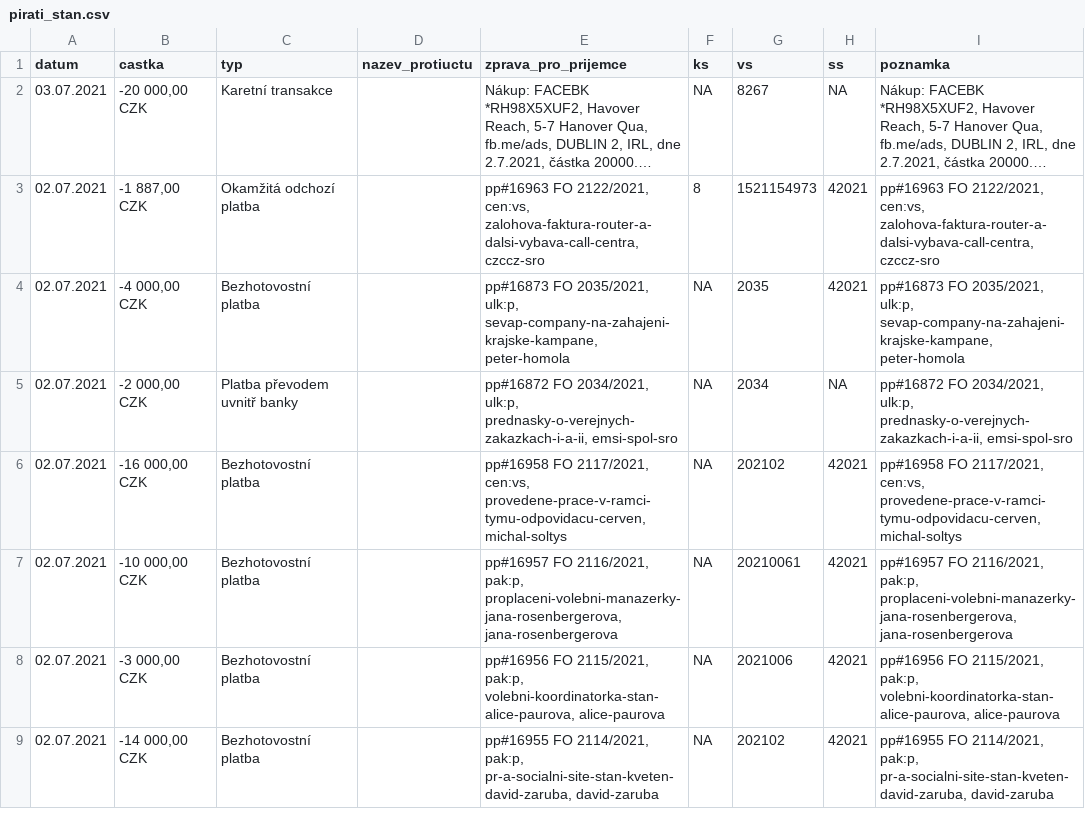
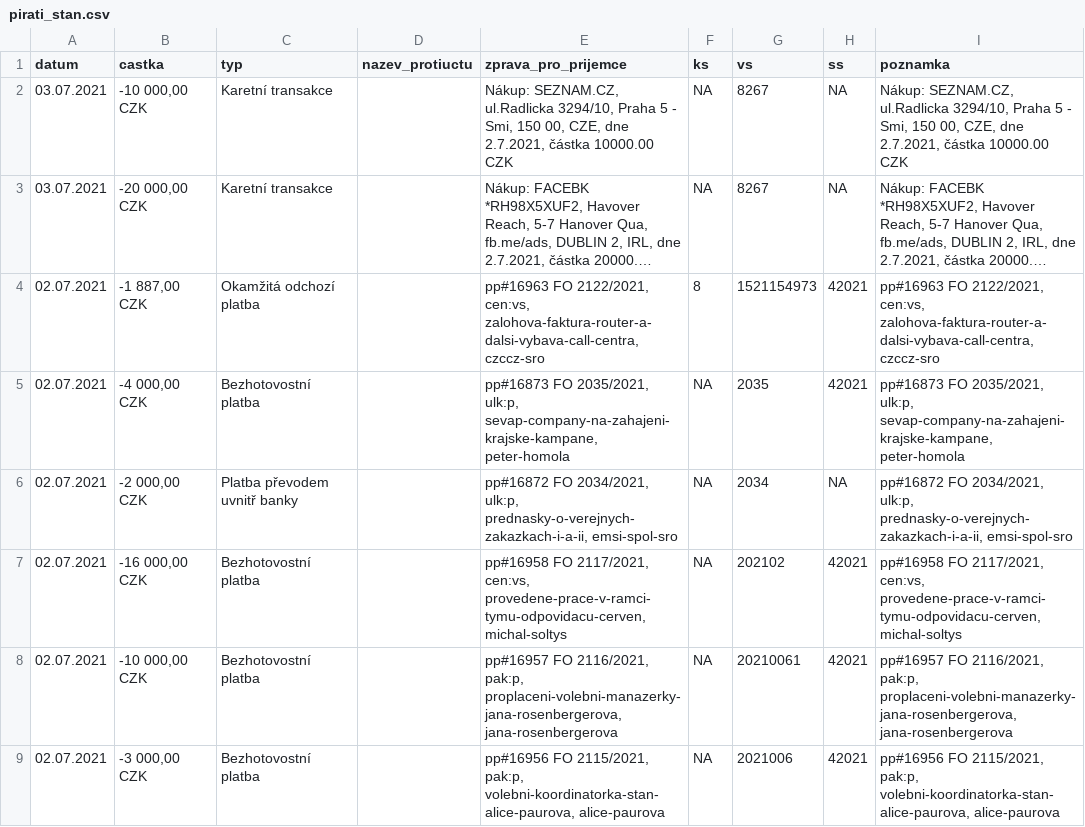
Before and after one commit to opop999/transparent_election_accounts, a CSV file: ucty_komplet/pirati_stan.csv, drawn as a sheet; only a part is shown; the shorter side is filled out with more unchanged rows; long unchanged cells end in …; the diff names each change by its address in the sheet, - before the commit and + after, or states it on an @@ line.

```diff
--- a/ucty_komplet/pirati_stan.csv
+++ b/ucty_komplet/pirati_stan.csv
+row 2: 03.07.2021 | -10 000,00 CZK | Karetní transakce |  | Nákup: SEZNAM.CZ, ul.Radlicka 3294/10, Praha 5 - Smi, 150 00, CZE, dne 2.7.2021, částka 10000.00 CZK | NA | 8267 | NA | Nákup: SEZNAM.CZ, ul.Radlicka 3294/10, Praha 5 - Smi, 150 00, CZE, dne 2.7.2021, částka 10000.00 CZK
```
Also changed, not shown: ucty_komplet/aktualni_stav_vsech_uctu.csv.
